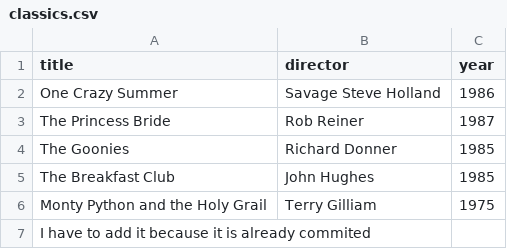
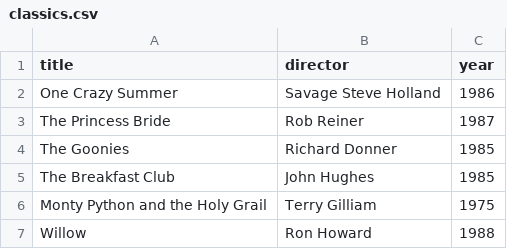
Before and after one commit to kryptonn36/webflyx, a CSV file: classics.csv, drawn as a sheet.

Commit message:
Add 'Willow' to classics.csv

```diff
--- a/classics.csv
+++ b/classics.csv
@@ -6,2 +6,2 @@ The Breakfast Club, John Hughes, 1985
 Monty Python and the Holy Grail, Terry Gilliam, 1975
-I have to add it because it is already commited
+Willow, Ron Howard, 1988
```
